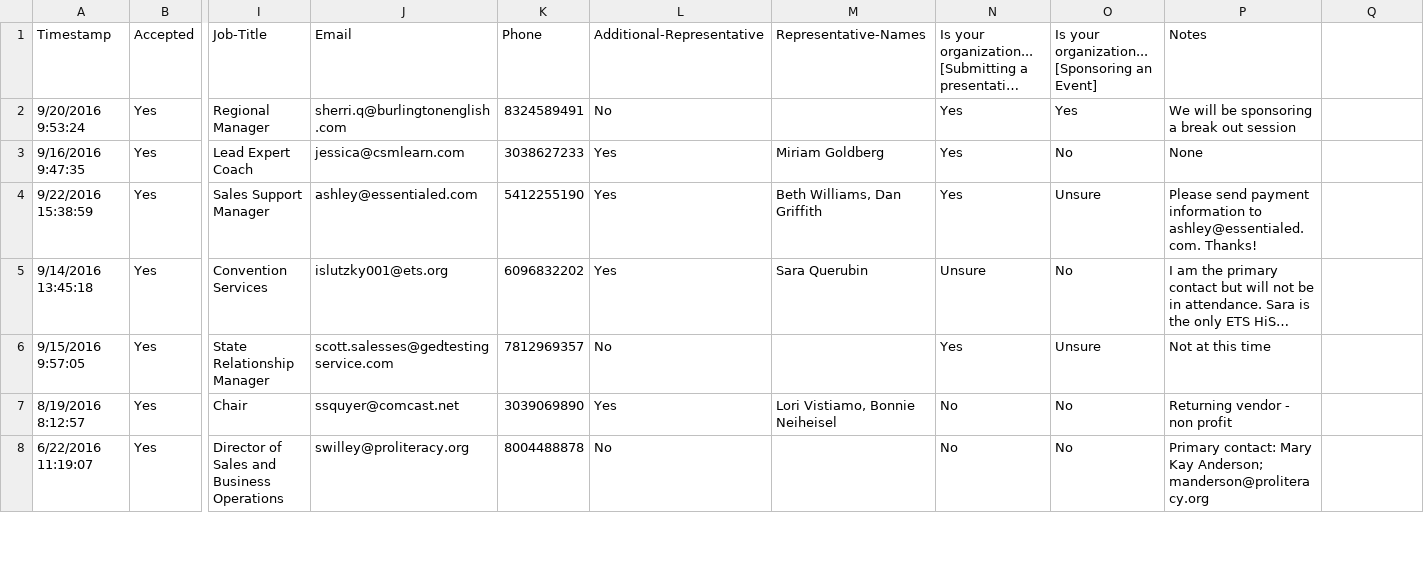
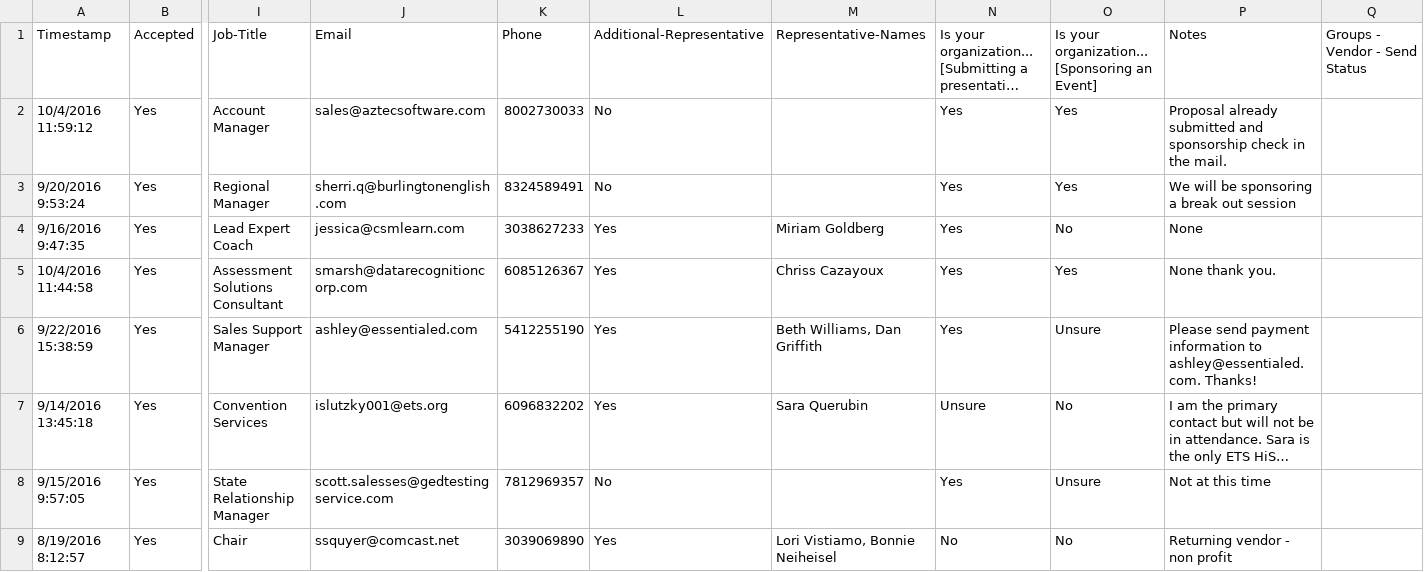
Before and after one commit to caepa/caepa.github.io, a CSV file: _data/2016/vendors.csv, drawn as a sheet; only a part is shown, gaps mark what is left out; the shorter side is filled out with more unchanged rows; long unchanged cells end in …; rows hold the shown columns only; the diff covers the shown part only; the diff names each change by its address in the sheet, - before the commit and + after, or states it on an @@ line.

Commit message:
2016 vendors update

```diff
--- a/_data/2016/vendors.csv
+++ b/_data/2016/vendors.csv
-Q1: (empty)
+Q1: Groups - Vendor - Send Status
+row 2: 10/4/2016 11:59:12 | Yes | Account Manager | sales@aztecsoftware.com | 8002730033 | No |  | Yes | Yes | Proposal already submitted and sponsorship check in the mail.
+row 5: 10/4/2016 11:44:58 | Yes | Assessment Solutions Consultant | smarsh@datarecognitioncorp.com | 6085126367 | Yes | Chriss Cazayoux | Yes | Yes | None thank you.
```
Also changed, not shown: 1 added row, 1 removed row and 1 edited cell elsewhere in this file, 1 other file.
